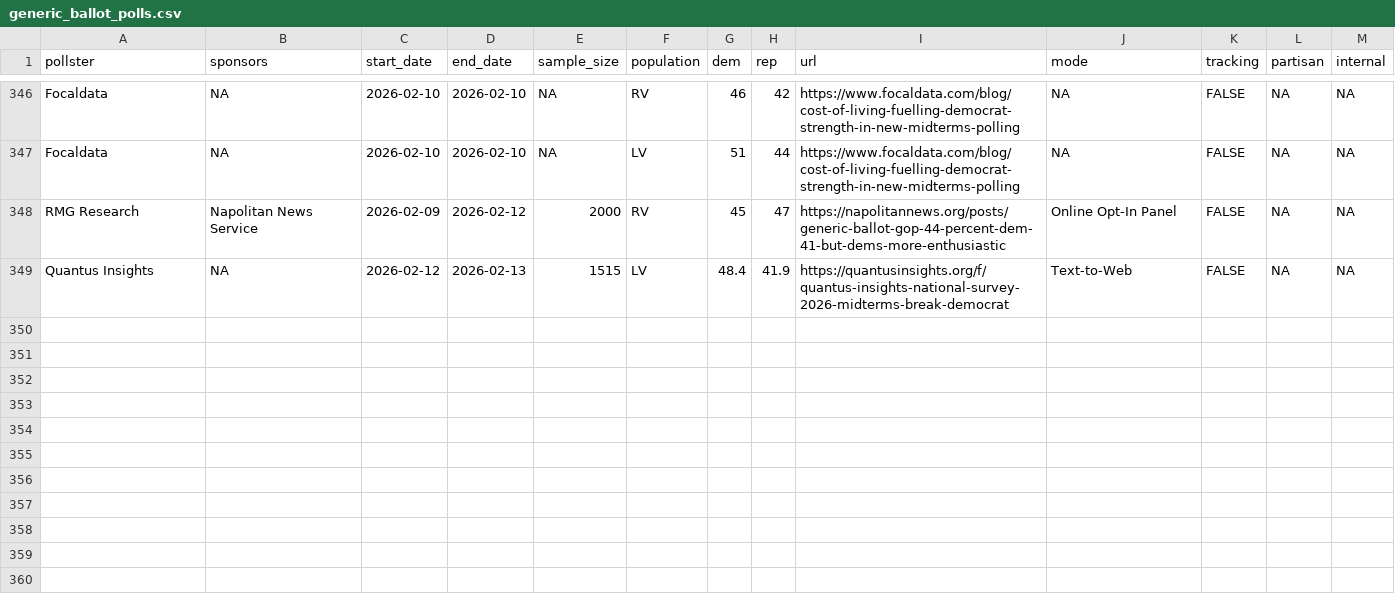
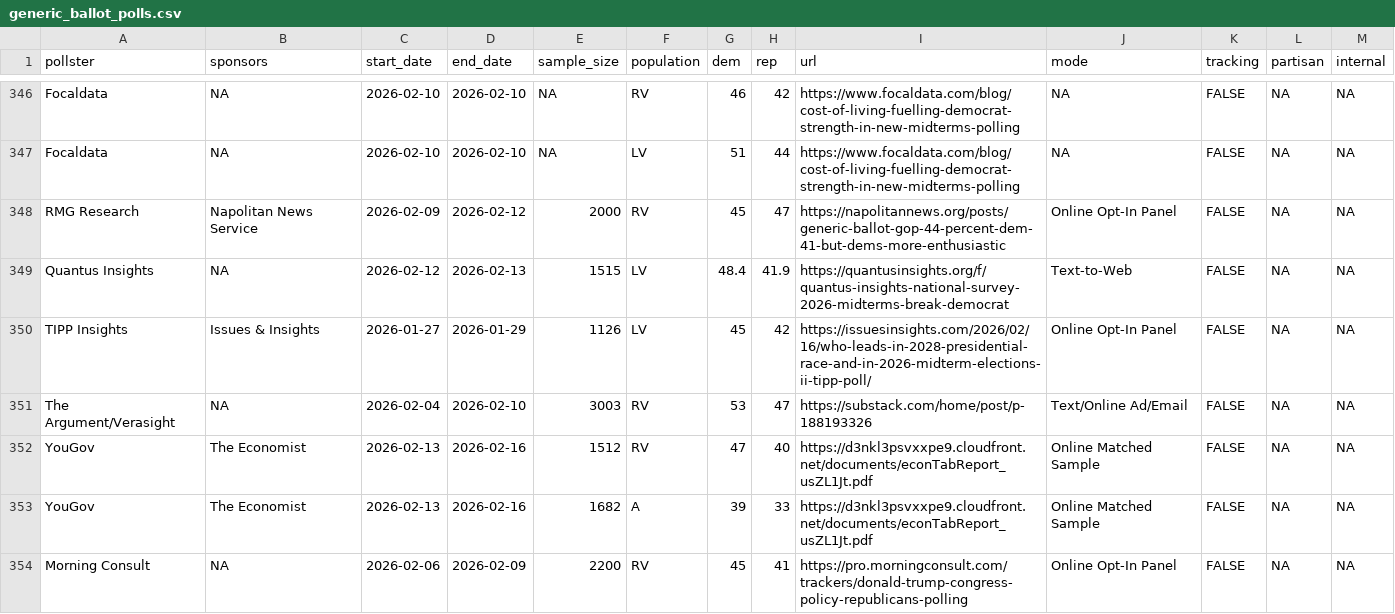
Before and after one commit to Hackquantumcpp/snoutcounter-backend, a CSV file: data/generic_ballot_polls.csv, drawn as a sheet; only a part is shown, gaps mark what is left out; the diff names each change by its address in the sheet, - before the commit and + after, or states it on an @@ line.

```diff
--- a/data/generic_ballot_polls.csv
+++ b/data/generic_ballot_polls.csv
+row 350: TIPP Insights | Issues & Insights | 2026-01-27 | 2026-01-29 | 1126 | LV | 45 | 42 | https://issuesinsights.com/2026/02/16/who-leads-in-2028-presidential-race-and-in-2026-midterm-elections-ii-tipp-poll/ | Online Opt-In Panel | FALSE | NA | NA
+row 351: The Argument/Verasight | NA | 2026-02-04 | 2026-02-10 | 3003 | RV | 53 | 47 | https://substack.com/home/post/p-188193326 | Text/Online Ad/Email | FALSE | NA | NA
+row 352: YouGov | The Economist | 2026-02-13 | 2026-02-16 | 1512 | RV | 47 | 40 | https://d3nkl3psvxxpe9.cloudfront.net/documents/econTabReport_usZL1Jt.pdf | Online Matched Sample | FALSE | NA | NA
+row 353: YouGov | The Economist | 2026-02-13 | 2026-02-16 | 1682 | A | 39 | 33 | https://d3nkl3psvxxpe9.cloudfront.net/documents/econTabReport_usZL1Jt.pdf | Online Matched Sample | FALSE | NA | NA
+row 354: Morning Consult | NA | 2026-02-06 | 2026-02-09 | 2200 | RV | 45 | 41 | https://pro.morningconsult.com/trackers/donald-trump-congress-policy-republicans-polling | Online Opt-In Panel | FALSE | NA | NA
```
Also changed, not shown: averages/generic_ballot.csv, averages/presidential_RV_approval.csv, 10 other files.
